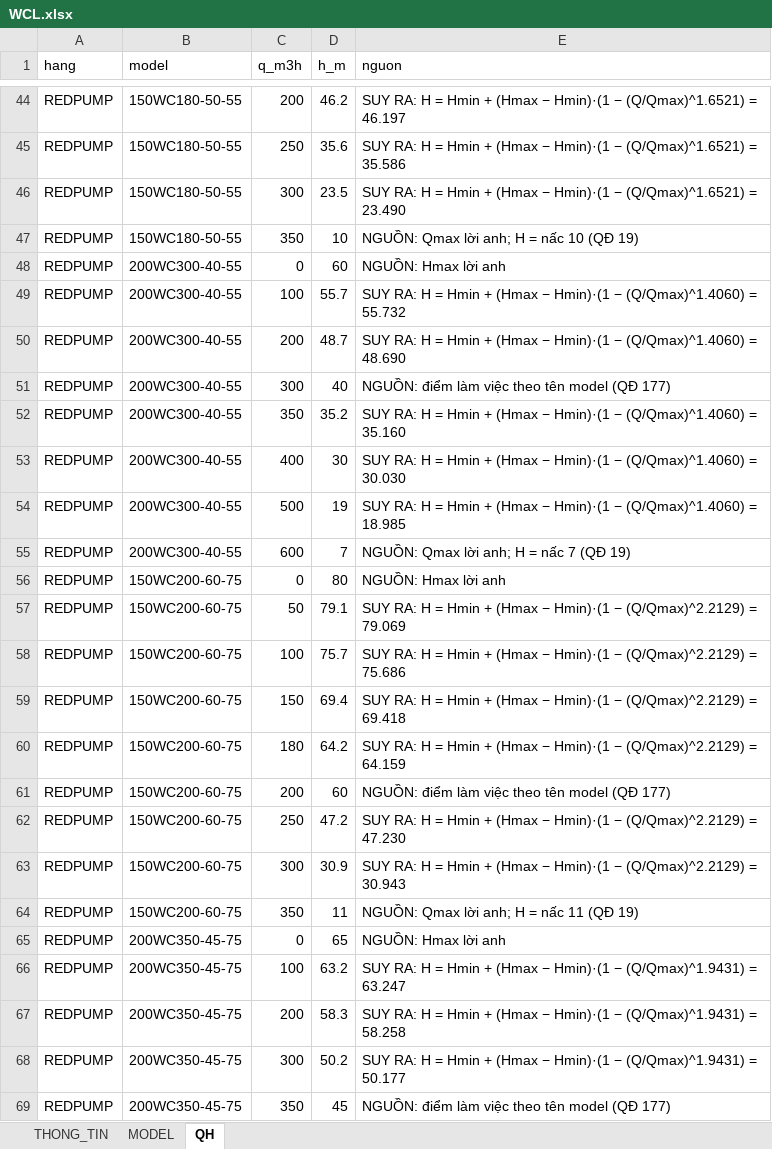
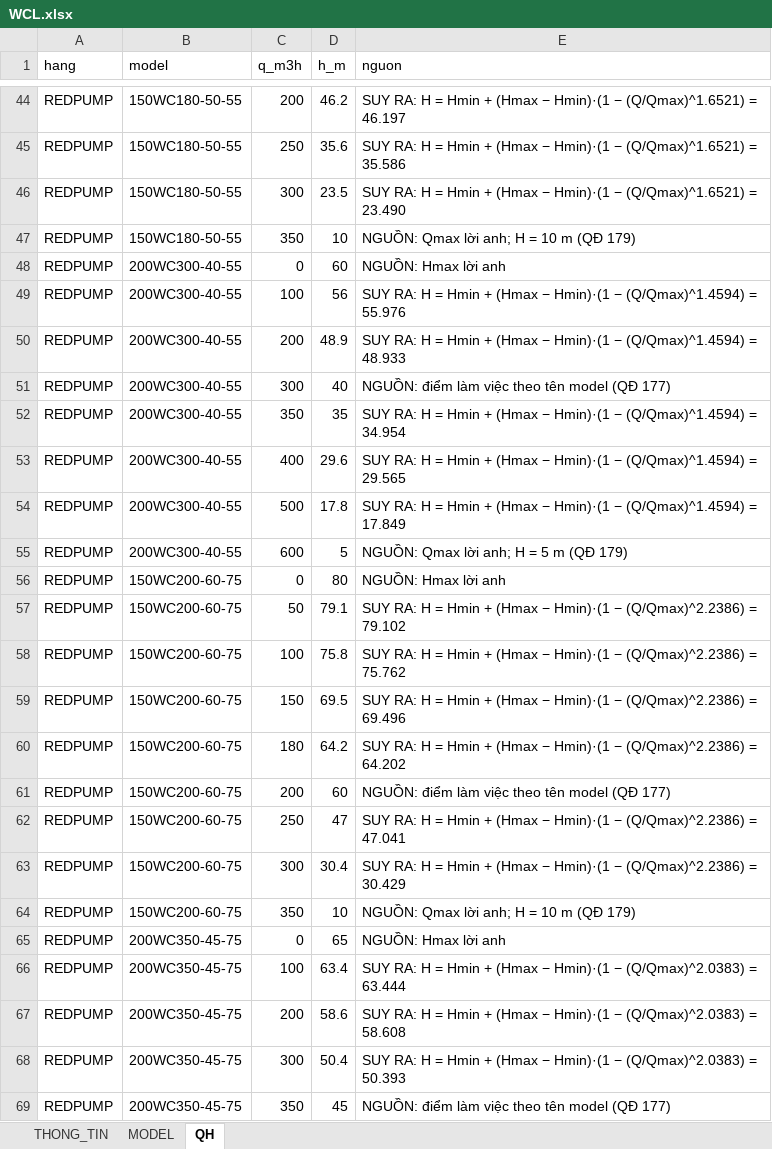
Before and after one commit to trungvip01951-lgtm/sua-catalogue, an Excel workbook: kho/work/claude_wc_redpump_20261113/WCL.xlsx, sheet QH, drawn as a sheet; only a part is shown, gaps mark what is left out; values as stored, in another font and other column widths than the file's, no borders; the diff covers the shown part only; the diff names each change by its address in the sheet, - before the commit and + after, or states it on an @@ line.

```diff
--- a/kho/work/claude_wc_redpump_20261113/WCL.xlsx (sheet QH)
+++ b/kho/work/claude_wc_redpump_20261113/WCL.xlsx (sheet QH)
-E47 (nguon): NGUỒN: Qmax lời anh; H = nấc 10 (QĐ 19)
+E47 (nguon): NGUỒN: Qmax lời anh; H = 10 m (QĐ 179)
-D49 (h_m): 55.7
+D49 (h_m): 56
-E49 (nguon): …Hmin)·(1 − (Q/Qmax)^1.4060) = 55.732
+E49 (nguon): …Hmin)·(1 − (Q/Qmax)^1.4594) = 55.976
-D50 (h_m): 48.7
+D50 (h_m): 48.9
-E50 (nguon): …Hmin)·(1 − (Q/Qmax)^1.4060) = 48.690
+E50 (nguon): …Hmin)·(1 − (Q/Qmax)^1.4594) = 48.933
-D52 (h_m): 35.2
+D52 (h_m): 35
-E52 (nguon): …Hmin)·(1 − (Q/Qmax)^1.4060) = 35.160
+E52 (nguon): …Hmin)·(1 − (Q/Qmax)^1.4594) = 34.954
-D53 (h_m): 30
+D53 (h_m): 29.6
-E53 (nguon): …Hmin)·(1 − (Q/Qmax)^1.4060) = 30.030
+E53 (nguon): …Hmin)·(1 − (Q/Qmax)^1.4594) = 29.565
-D54 (h_m): 19
+D54 (h_m): 17.8
-E54 (nguon): …Hmin)·(1 − (Q/Qmax)^1.4060) = 18.985
+E54 (nguon): …Hmin)·(1 − (Q/Qmax)^1.4594) = 17.849
-D55 (h_m): 7
+D55 (h_m): 5
-E55 (nguon): NGUỒN: Qmax lời anh; H = nấc 7 (QĐ 19)
+E55 (nguon): NGUỒN: Qmax lời anh; H = 5 m (QĐ 179)
-E57 (nguon): …Hmin)·(1 − (Q/Qmax)^2.2129) = 79.069
+E57 (nguon): …Hmin)·(1 − (Q/Qmax)^2.2386) = 79.102
-D58 (h_m): 75.7
+D58 (h_m): 75.8
-E58 (nguon): …Hmin)·(1 − (Q/Qmax)^2.2129) = 75.686
+E58 (nguon): …Hmin)·(1 − (Q/Qmax)^2.2386) = 75.762
-D59 (h_m): 69.4
+D59 (h_m): 69.5
-E59 (nguon): …Hmin)·(1 − (Q/Qmax)^2.2129) = 69.418
+E59 (nguon): …Hmin)·(1 − (Q/Qmax)^2.2386) = 69.496
-E60 (nguon): …Hmin)·(1 − (Q/Qmax)^2.2129) = 64.159
+E60 (nguon): …Hmin)·(1 − (Q/Qmax)^2.2386) = 64.202
-D62 (h_m): 47.2
+D62 (h_m): 47
-E62 (nguon): …Hmin)·(1 − (Q/Qmax)^2.2129) = 47.230
+E62 (nguon): …Hmin)·(1 − (Q/Qmax)^2.2386) = 47.041
-D63 (h_m): 30.9
+D63 (h_m): 30.4
-E63 (nguon): …Hmin)·(1 − (Q/Qmax)^2.2129) = 30.943
+E63 (nguon): …Hmin)·(1 − (Q/Qmax)^2.2386) = 30.429
-D64 (h_m): 11
+D64 (h_m): 10
-E64 (nguon): NGUỒN: Qmax lời anh; H = nấc 11 (QĐ 19)
+E64 (nguon): NGUỒN: Qmax lời anh; H = 10 m (QĐ 179)
-D66 (h_m): 63.2
+D66 (h_m): 63.4
-E66 (nguon): …Hmin)·(1 − (Q/Qmax)^1.9431) = 63.247
+E66 (nguon): …Hmin)·(1 − (Q/Qmax)^2.0383) = 63.444
-D67 (h_m): 58.3
+D67 (h_m): 58.6
-E67 (nguon): …Hmin)·(1 − (Q/Qmax)^1.9431) = 58.258
+E67 (nguon): …Hmin)·(1 − (Q/Qmax)^2.0383) = 58.608
-D68 (h_m): 50.2
+D68 (h_m): 50.4
-E68 (nguon): …Hmin)·(1 − (Q/Qmax)^1.9431) = 50.177
+E68 (nguon): …Hmin)·(1 − (Q/Qmax)^2.0383) = 50.393
```
Also changed, not shown: 108 edited cells elsewhere in this sheet, sheet MODEL, kho/work/claude_wc_redpump_20261113/WCL_150.xlsx, kho/work/claude_wc_redpump_20261113/WCL_200.xlsx, 22 other files.
